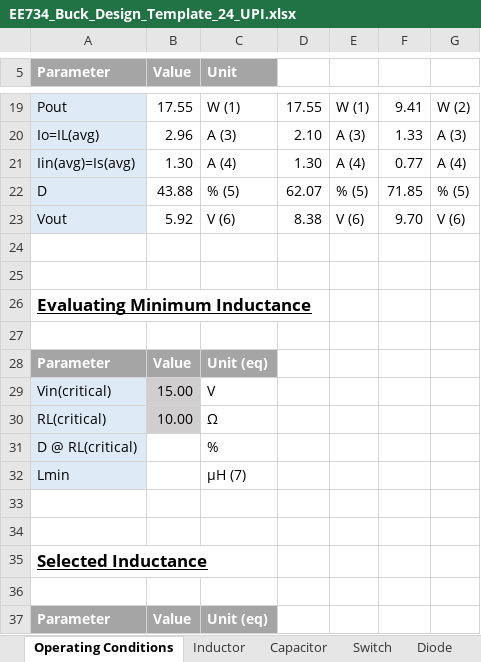
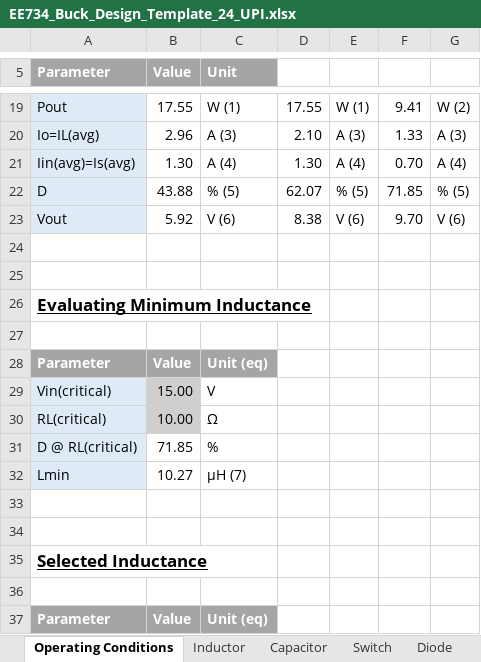
Before and after one commit to vneshikj/Inductive-Drive-RC-Car, an Excel workbook: Implementation/EE734 Design Report Student Package 2024/EE734 Design Report Student Package 2024/Buck/EE734_Buck_Design_Template_24_UPI.xlsx, sheet Operating Conditions, drawn as a sheet; only a part is shown, gaps mark what is left out; values as stored, in another font and other column widths than the file's, no borders; the diff names each change by its address in the sheet, - before the commit and + after, or states it on an @@ line.

Commit message:
feat(buck design): :sparkles: Saving work

```diff
--- a/Implementation/EE734 Design Report Student Package 2024/EE734 Design Report Student Package 2024/Buck/EE734_Buck_Design_Template_24_UPI.xlsx (sheet Operating Conditions)
+++ b/Implementation/EE734 Design Report Student Package 2024/EE734 Design Report Student Package 2024/Buck/EE734_Buck_Design_Template_24_UPI.xlsx (sheet Operating Conditions)
-F21: 0.77
+F21: 0.70
-B31 (Value): (empty)
+B31 (Value): 71.85
-B32 (Value): (empty)
+B32 (Value): 10.27
```
